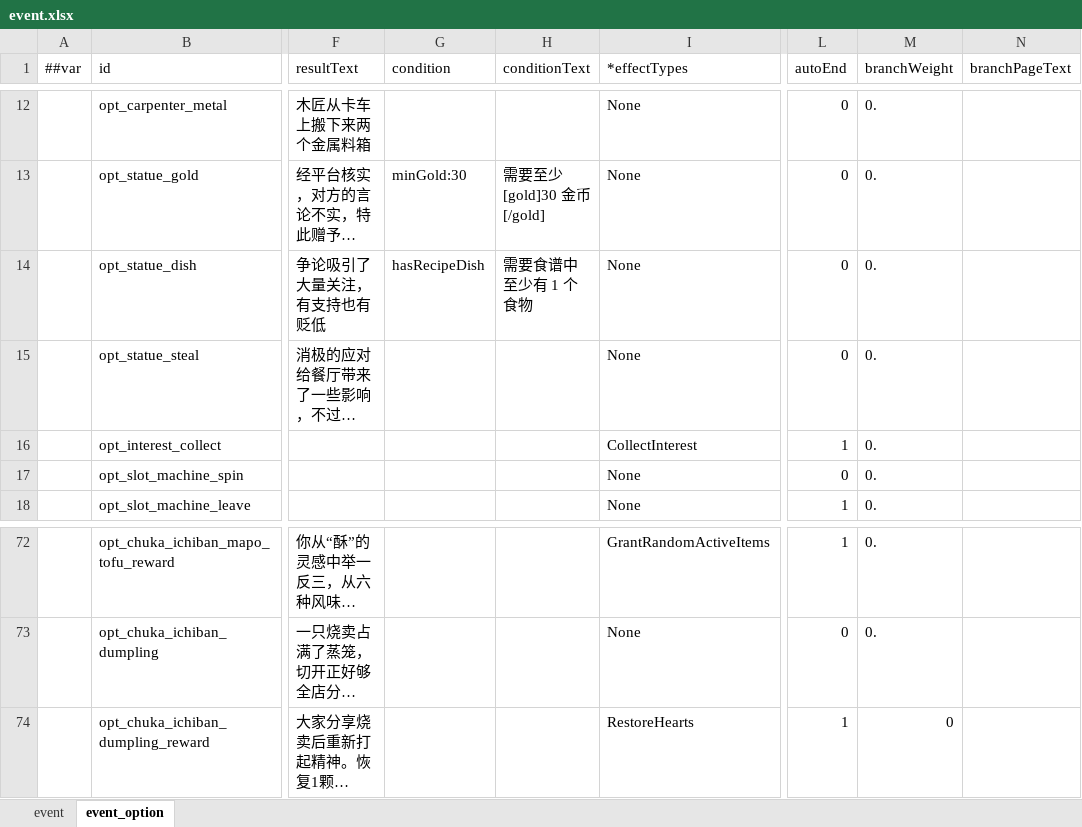
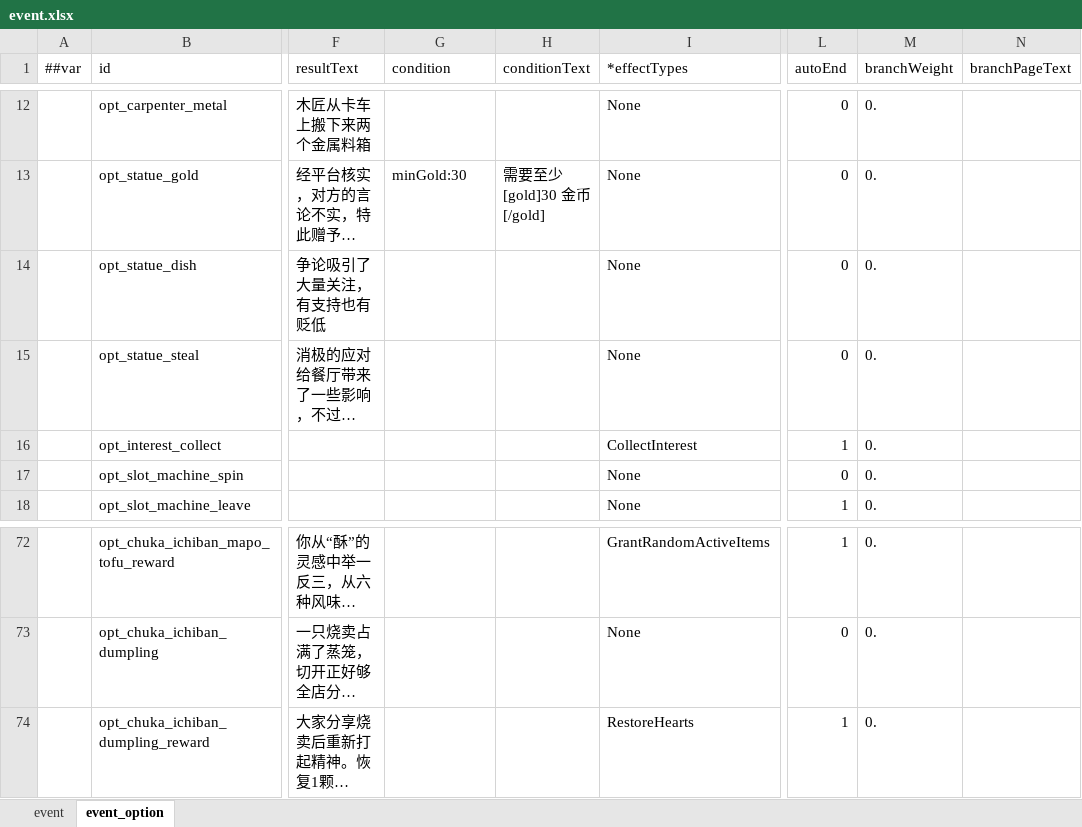
Before and after one commit to 2563495284/gourmetproject, an Excel workbook: GourmetProject/GameConfig/Datas/event.xlsx, sheet event_option, drawn as a sheet; only a part is shown, gaps mark what is left out; long unchanged cells end in …; values as stored, in another font and other column widths than the file's, no cell formats; the diff names each change by its address in the sheet, - before the commit and + after, or states it on an @@ line.

```diff
--- a/GourmetProject/GameConfig/Datas/event.xlsx (sheet event_option)
+++ b/GourmetProject/GameConfig/Datas/event.xlsx (sheet event_option)
-G14 (condition): hasRecipeDish
+G14 (condition): (empty)
-H14 (conditionText): 需要食谱中至少有 1 个食物
+H14 (conditionText): (empty)
-M74 (branchWeight): 0
+M74 (branchWeight): 0.
```
Also changed, not shown: cell formats, 1 other file.
